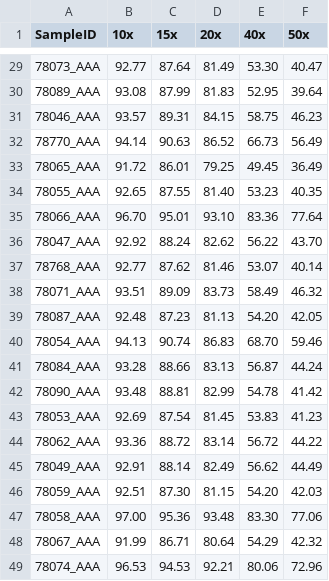
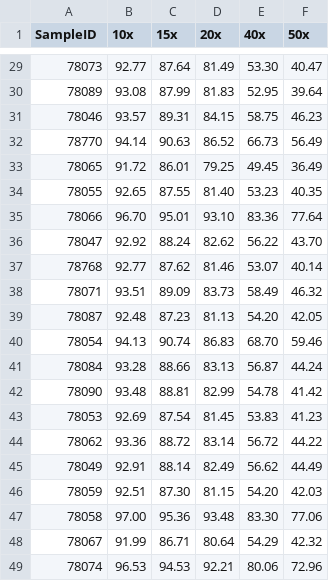
Before and after one commit to pspur/R_scripts, a CSV file: WEScoverages.csv, drawn as a sheet; only a part is shown, gaps mark what is left out; the diff covers the shown part only.

Commit message:
clean up SampleIDs

```diff
--- a/WEScoverages.csv
+++ b/WEScoverages.csv
@@ -29,21 +29,21 @@ SampleID,10x,15x,20x,40x,50x
-78073_AAA,92.77,87.64,81.49,53.30,40.47
-78089_AAA,93.08,87.99,81.83,52.95,39.64
-78046_AAA,93.57,89.31,84.15,58.75,46.23
-78770_AAA,94.14,90.63,86.52,66.73,56.49
-78065_AAA,91.72,86.01,79.25,49.45,36.49
-78055_AAA,92.65,87.55,81.40,53.23,40.35
-78066_AAA,96.70,95.01,93.10,83.36,77.64
-78047_AAA,92.92,88.24,82.62,56.22,43.70
-78768_AAA,92.77,87.62,81.46,53.07,40.14
-78071_AAA,93.51,89.09,83.73,58.49,46.32
-78087_AAA,92.48,87.23,81.13,54.20,42.05
-78054_AAA,94.13,90.74,86.83,68.70,59.46
-78084_AAA,93.28,88.66,83.13,56.87,44.24
-78090_AAA,93.48,88.81,82.99,54.78,41.42
-78053_AAA,92.69,87.54,81.45,53.83,41.23
-78062_AAA,93.36,88.72,83.14,56.72,44.22
-78049_AAA,92.91,88.14,82.49,56.62,44.49
-78059_AAA,92.51,87.30,81.15,54.20,42.03
-78058_AAA,97.00,95.36,93.48,83.30,77.06
-78067_AAA,91.99,86.71,80.64,54.29,42.32
-78074_AAA,96.53,94.53,92.21,80.06,72.96
+78073,92.77,87.64,81.49,53.30,40.47
+78089,93.08,87.99,81.83,52.95,39.64
+78046,93.57,89.31,84.15,58.75,46.23
+78770,94.14,90.63,86.52,66.73,56.49
+78065,91.72,86.01,79.25,49.45,36.49
+78055,92.65,87.55,81.40,53.23,40.35
+78066,96.70,95.01,93.10,83.36,77.64
+78047,92.92,88.24,82.62,56.22,43.70
+78768,92.77,87.62,81.46,53.07,40.14
+78071,93.51,89.09,83.73,58.49,46.32
+78087,92.48,87.23,81.13,54.20,42.05
+78054,94.13,90.74,86.83,68.70,59.46
+78084,93.28,88.66,83.13,56.87,44.24
+78090,93.48,88.81,82.99,54.78,41.42
+78053,92.69,87.54,81.45,53.83,41.23
+78062,93.36,88.72,83.14,56.72,44.22
+78049,92.91,88.14,82.49,56.62,44.49
+78059,92.51,87.30,81.15,54.20,42.03
+78058,97.00,95.36,93.48,83.30,77.06
+78067,91.99,86.71,80.64,54.29,42.32
+78074,96.53,94.53,92.21,80.06,72.96
```
Also changed, not shown: 27 edited cells elsewhere in this file.
